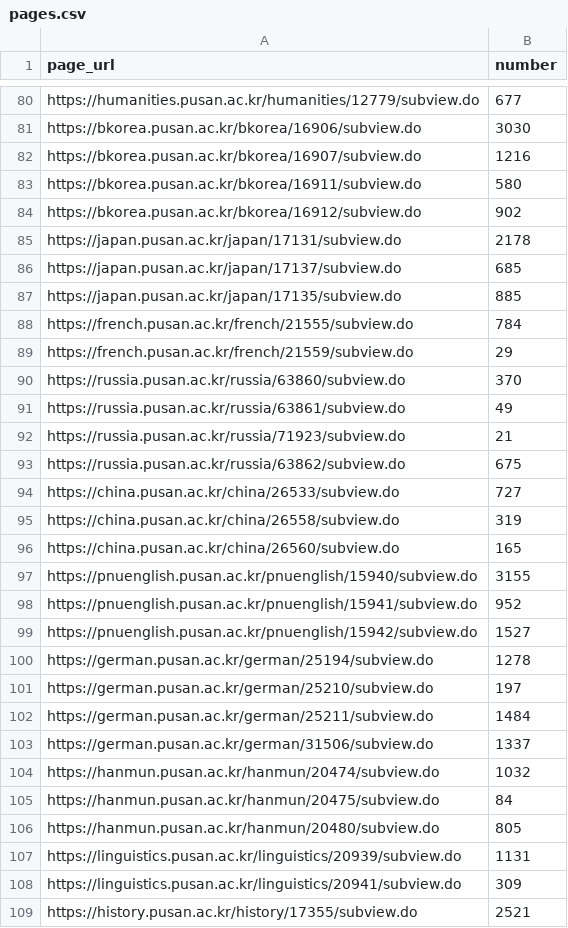
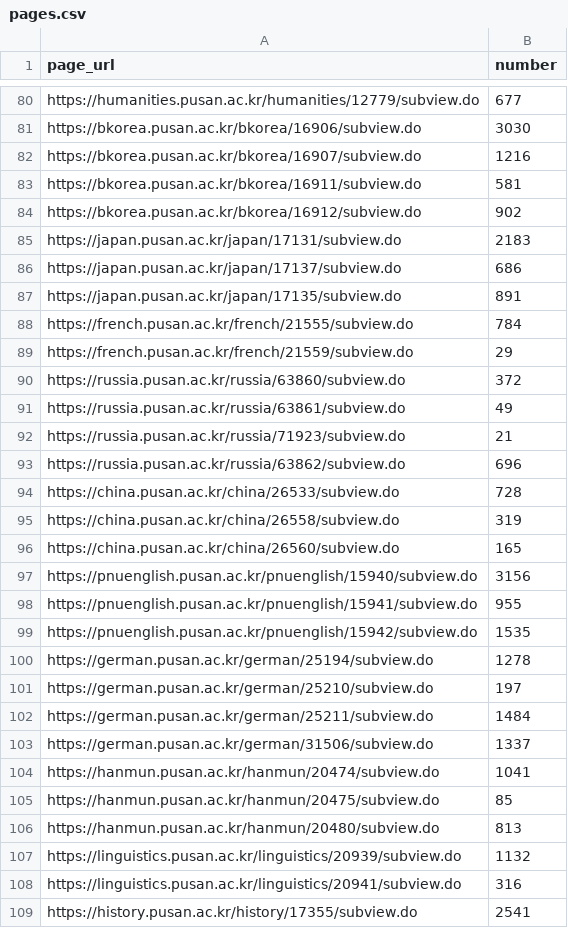
Before and after one commit to hi-shp/together, a CSV file: pages.csv, drawn as a sheet; only a part is shown, gaps mark what is left out; the diff covers the shown part only.

Commit message:
Update pages.csv

```diff
--- a/pages.csv
+++ b/pages.csv
@@ -82,19 +82,19 @@ https://bkorea.pusan.ac.kr/bkorea/16906/subview.do,3030
 https://bkorea.pusan.ac.kr/bkorea/16907/subview.do,1216
-https://bkorea.pusan.ac.kr/bkorea/16911/subview.do,580
+https://bkorea.pusan.ac.kr/bkorea/16911/subview.do,581
 https://bkorea.pusan.ac.kr/bkorea/16912/subview.do,902
-https://japan.pusan.ac.kr/japan/17131/subview.do,2178
-https://japan.pusan.ac.kr/japan/17137/subview.do,685
-https://japan.pusan.ac.kr/japan/17135/subview.do,885
+https://japan.pusan.ac.kr/japan/17131/subview.do,2183
+https://japan.pusan.ac.kr/japan/17137/subview.do,686
+https://japan.pusan.ac.kr/japan/17135/subview.do,891
 https://french.pusan.ac.kr/french/21555/subview.do,784
 https://french.pusan.ac.kr/french/21559/subview.do,29
-https://russia.pusan.ac.kr/russia/63860/subview.do,370
+https://russia.pusan.ac.kr/russia/63860/subview.do,372
 https://russia.pusan.ac.kr/russia/63861/subview.do,49
 https://russia.pusan.ac.kr/russia/71923/subview.do,21
-https://russia.pusan.ac.kr/russia/63862/subview.do,675
-https://china.pusan.ac.kr/china/26533/subview.do,727
+https://russia.pusan.ac.kr/russia/63862/subview.do,696
+https://china.pusan.ac.kr/china/26533/subview.do,728
 https://china.pusan.ac.kr/china/26558/subview.do,319
 https://china.pusan.ac.kr/china/26560/subview.do,165
-https://pnuenglish.pusan.ac.kr/pnuenglish/15940/subview.do,3155
-https://pnuenglish.pusan.ac.kr/pnuenglish/15941/subview.do,952
-https://pnuenglish.pusan.ac.kr/pnuenglish/15942/subview.do,1527
+https://pnuenglish.pusan.ac.kr/pnuenglish/15940/subview.do,3156
+https://pnuenglish.pusan.ac.kr/pnuenglish/15941/subview.do,955
+https://pnuenglish.pusan.ac.kr/pnuenglish/15942/subview.do,1535
 https://german.pusan.ac.kr/german/25194/subview.do,1278
@@ -103,7 +103,7 @@ https://german.pusan.ac.kr/german/25211/subview.do,1484
 https://german.pusan.ac.kr/german/31506/subview.do,1337
-https://hanmun.pusan.ac.kr/hanmun/20474/subview.do,1032
-https://hanmun.pusan.ac.kr/hanmun/20475/subview.do,84
-https://hanmun.pusan.ac.kr/hanmun/20480/subview.do,805
-https://linguistics.pusan.ac.kr/linguistics/20939/subview.do,1131
-https://linguistics.pusan.ac.kr/linguistics/20941/subview.do,309
-https://history.pusan.ac.kr/history/17355/subview.do,2521
+https://hanmun.pusan.ac.kr/hanmun/20474/subview.do,1041
+https://hanmun.pusan.ac.kr/hanmun/20475/subview.do,85
+https://hanmun.pusan.ac.kr/hanmun/20480/subview.do,813
+https://linguistics.pusan.ac.kr/linguistics/20939/subview.do,1132
+https://linguistics.pusan.ac.kr/linguistics/20941/subview.do,316
+https://history.pusan.ac.kr/history/17355/subview.do,2541
```
Also changed, not shown: 97 edited cells elsewhere in this file.
